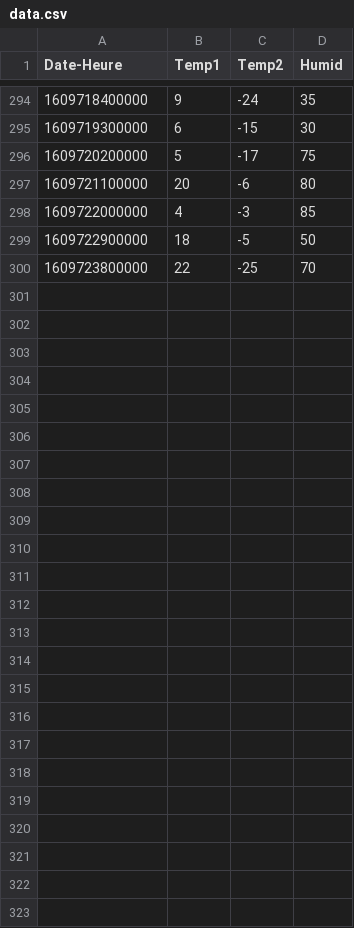
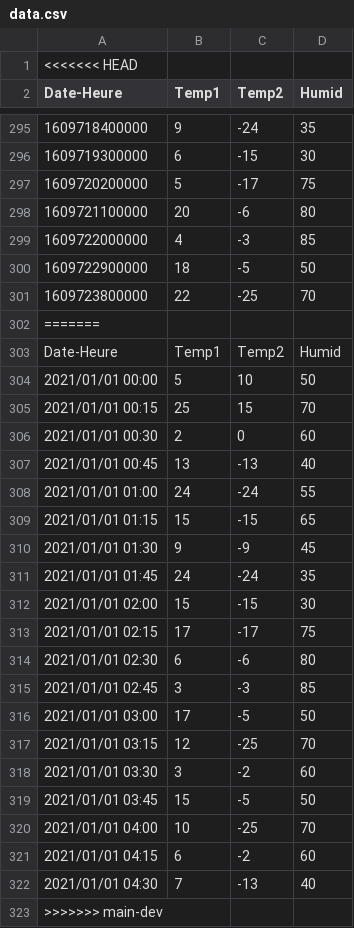
Before and after one commit to engooref/Symfony-Capou, a CSV file: public/data.csv, drawn as a sheet; only a part is shown, gaps mark what is left out; the diff names each change by its address in the sheet, - before the commit and + after, or states it on an @@ line.

```diff
--- a/public/data.csv
+++ b/public/data.csv
+row 1: <<<<<<< HEAD
+row 302: =======
+row 303: Date-Heure | Temp1 | Temp2 | Humid
+row 304: 2021/01/01 00:00 | 5 | 10 | 50
+row 305: 2021/01/01 00:15 | 25 | 15 | 70
+row 306: 2021/01/01 00:30 | 2 | 0 | 60
+row 307: 2021/01/01 00:45 | 13 | -13 | 40
+row 308: 2021/01/01 01:00 | 24 | -24 | 55
+row 309: 2021/01/01 01:15 | 15 | -15 | 65
+row 310: 2021/01/01 01:30 | 9 | -9 | 45
+row 311: 2021/01/01 01:45 | 24 | -24 | 35
+row 312: 2021/01/01 02:00 | 15 | -15 | 30
+row 313: 2021/01/01 02:15 | 17 | -17 | 75
+row 314: 2021/01/01 02:30 | 6 | -6 | 80
+row 315: 2021/01/01 02:45 | 3 | -3 | 85
+row 316: 2021/01/01 03:00 | 17 | -5 | 50
+row 317: 2021/01/01 03:15 | 12 | -25 | 70
+row 318: 2021/01/01 03:30 | 3 | -2 | 60
+row 319: 2021/01/01 03:45 | 15 | -5 | 50
+row 320: 2021/01/01 04:00 | 10 | -25 | 70
+row 321: 2021/01/01 04:15 | 6 | -2 | 60
+row 322: 2021/01/01 04:30 | 7 | -13 | 40
+row 323: >>>>>>> main-dev
```
Also changed, not shown: 7 other files.
